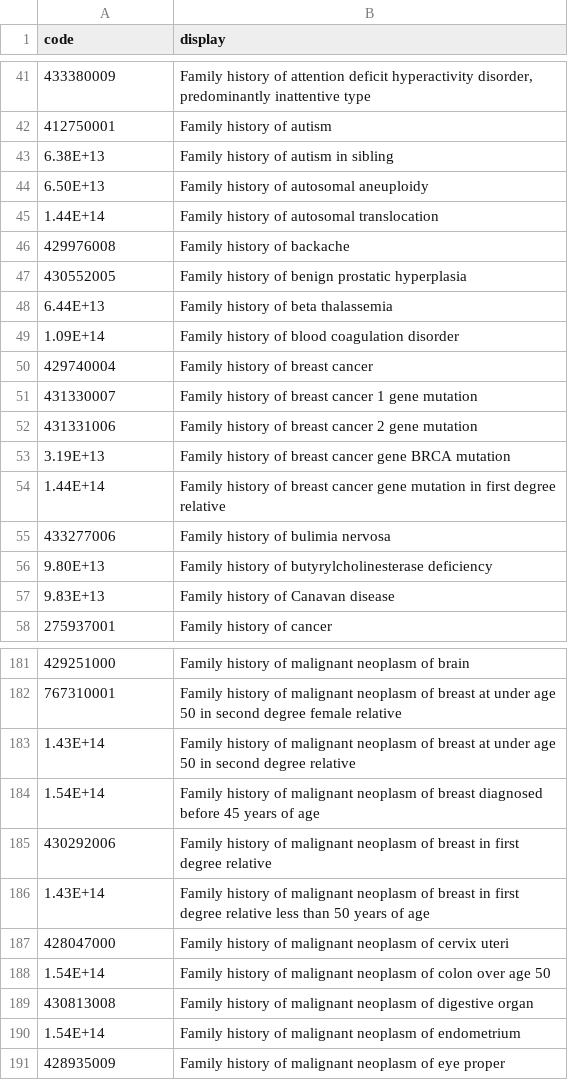
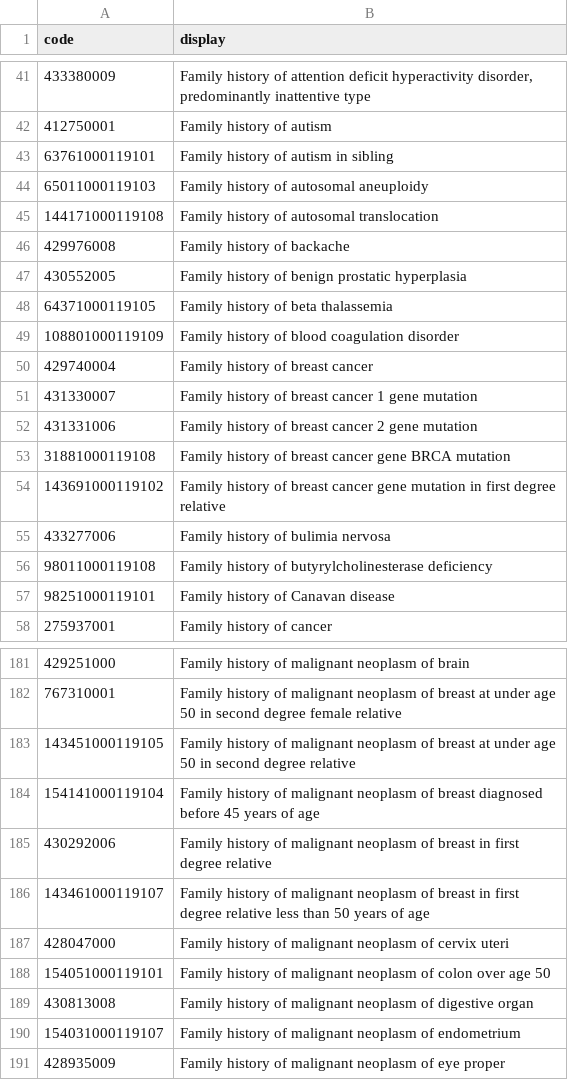
Before and after one commit to itsLeonB/rekam-medis-elektronik, a CSV file: database/seeders/csvs/valueset_condition_code_riwayatpenyakit_keluarga.csv, drawn as a sheet; only a part is shown, gaps mark what is left out; the diff covers the shown part only.

```diff
--- a/database/seeders/csvs/valueset_condition_code_riwayatpenyakit_keluarga.csv
+++ b/database/seeders/csvs/valueset_condition_code_riwayatpenyakit_keluarga.csv
@@ -42,9 +42,9 @@ code,display
 412750001,Family history of autism
-6.38E+13,Family history of autism in sibling
-6.50E+13,Family history of autosomal aneuploidy
-1.44E+14,Family history of autosomal translocation
+63761000119101,Family history of autism in sibling
+65011000119103,Family history of autosomal aneuploidy
+144171000119108,Family history of autosomal translocation
 429976008,Family history of backache
 430552005,Family history of benign prostatic hyperplasia
-6.44E+13,Family history of beta thalassemia
-1.09E+14,Family history of blood coagulation disorder
+64371000119105,Family history of beta thalassemia
+108801000119109,Family history of blood coagulation disorder
 429740004,Family history of breast cancer
@@ -52,7 +52,7 @@ code,display
 431331006,Family history of breast cancer 2 gene mutation
-3.19E+13,Family history of breast cancer gene BRCA mutation
-1.44E+14,Family history of breast cancer gene mutation in first degree relative
+31881000119108,Family history of breast cancer gene BRCA mutation
+143691000119102,Family history of breast cancer gene mutation in first degree relative
 433277006,Family history of bulimia nervosa
-9.80E+13,Family history of butyrylcholinesterase deficiency
-9.83E+13,Family history of Canavan disease
+98011000119108,Family history of butyrylcholinesterase deficiency
+98251000119101,Family history of Canavan disease
 275937001,Family history of cancer
@@ -182,10 +182,10 @@ code,display
 767310001,Family history of malignant neoplasm of breast at under age 50 in second degree female relative
-1.43E+14,Family history of malignant neoplasm of breast at under age 50 in second degree relative
-1.54E+14,Family history of malignant neoplasm of breast diagnosed before 45 years of age
+143451000119105,Family history of malignant neoplasm of breast at under age 50 in second degree relative
+154141000119104,Family history of malignant neoplasm of breast diagnosed before 45 years of age
 430292006,Family history of malignant neoplasm of breast in first degree relative
-1.43E+14,Family history of malignant neoplasm of breast in first degree relative less than 50 years of age
+143461000119107,Family history of malignant neoplasm of breast in first degree relative less than 50 years of age
 428047000,Family history of malignant neoplasm of cervix uteri
-1.54E+14,Family history of malignant neoplasm of colon over age 50
+154051000119101,Family history of malignant neoplasm of colon over age 50
 430813008,Family history of malignant neoplasm of digestive organ
-1.54E+14,Family history of malignant neoplasm of endometrium
+154031000119107,Family history of malignant neoplasm of endometrium
 428935009,Family history of malignant neoplasm of eye proper
```
Also changed, not shown: 85 edited cells elsewhere in this file, database/seeders/csvs/valueset_condition_code_riwayatpenyakit_pribadi.csv, 26 other files.
